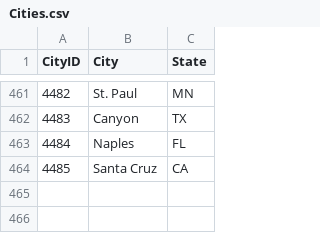
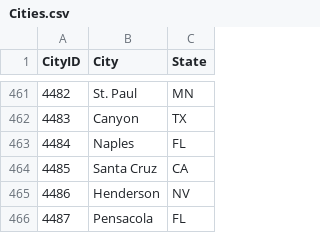
Before and after one commit to rdavtian/March-Madness-Predictions, a CSV file: Stage1_2020/Cities.csv, drawn as a sheet; only a part is shown, gaps mark what is left out; the diff names each change by its address in the sheet, - before the commit and + after, or states it on an @@ line.

```diff
--- a/Stage1_2020/Cities.csv
+++ b/Stage1_2020/Cities.csv
+row 465: 4486 | Henderson | NV
+row 466: 4487 | Pensacola | FL
```
Also changed, not shown: Stage1_2020/MNCAATourneySeeds.csv, Stage1_2020/MNCAATourneySlots.csv, 26 other files.
